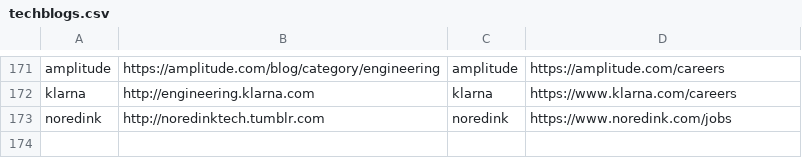
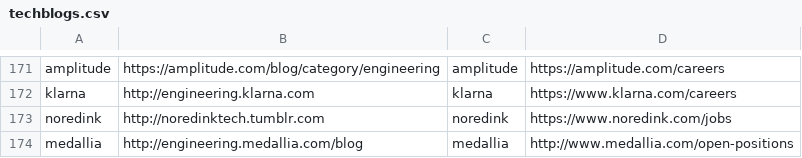
Before and after one commit to griffio/griffio.github.io, a CSV file: _data/techblogs.csv, drawn as a sheet; only a part is shown, gaps mark what is left out; the diff names each change by its address in the sheet, - before the commit and + after, or states it on an @@ line.

Commit message:
medallia

```diff
--- a/_data/techblogs.csv
+++ b/_data/techblogs.csv
+row 174: medallia | http://engineering.medallia.com/blog | medallia | http://www.medallia.com/open-positions
```
